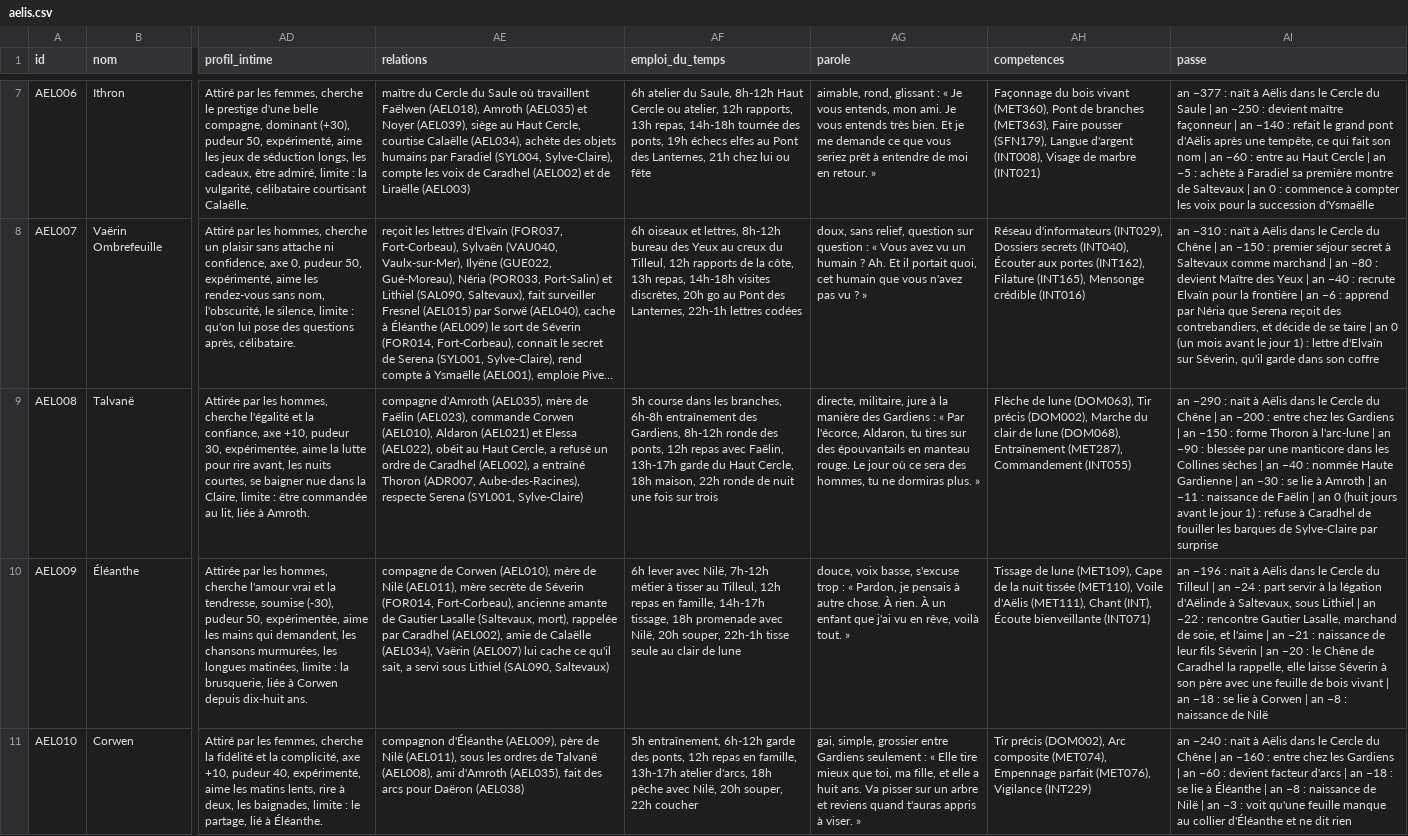
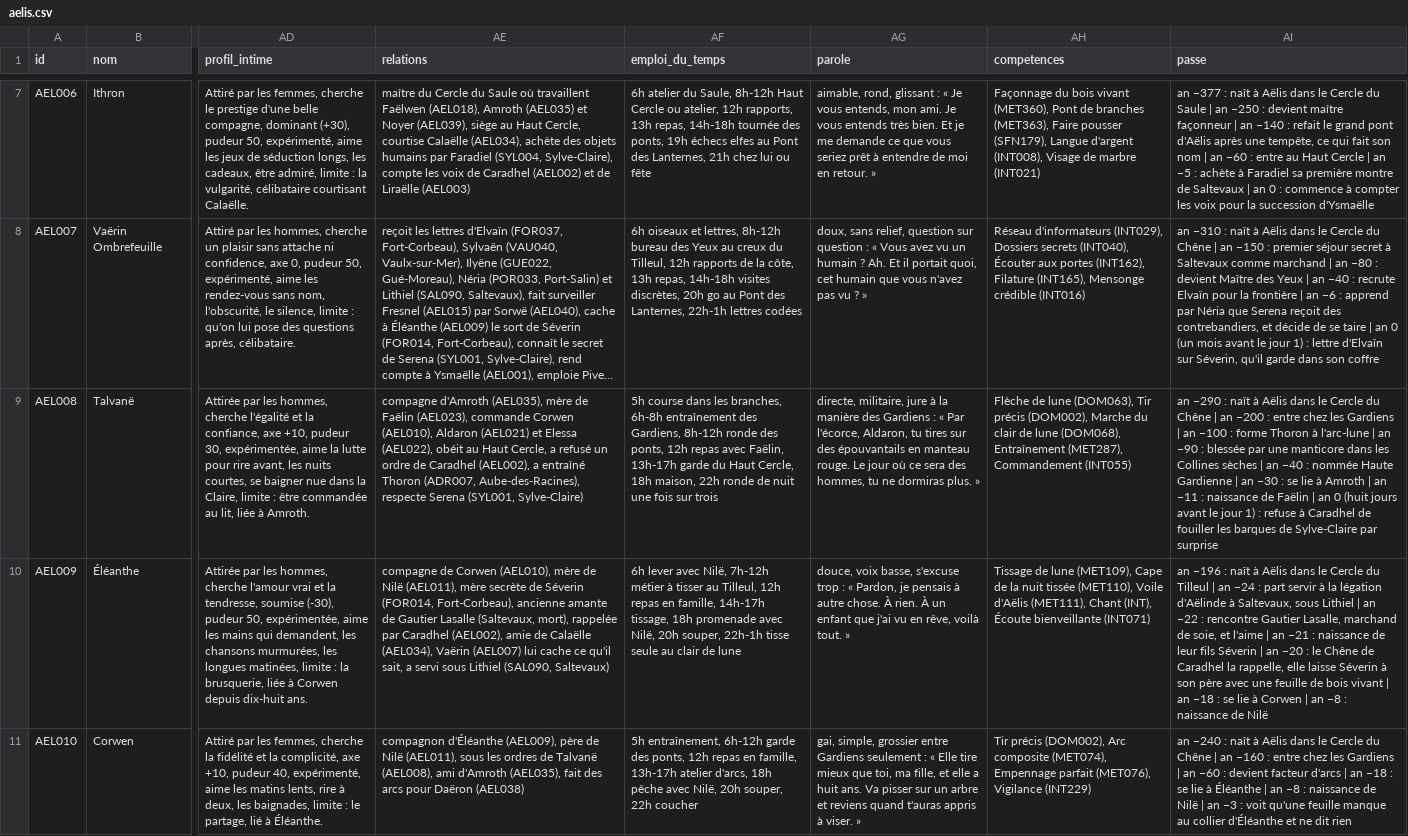
Before and after one commit to triphopsama/test, a CSV file: monde/donnees/pnj/aelis.csv, drawn as a sheet; only a part is shown, gaps mark what is left out; long unchanged cells end in …; the diff names each change by its address in the sheet, - before the commit and + after, or states it on an @@ line.

```diff
--- a/monde/donnees/pnj/aelis.csv
+++ b/monde/donnees/pnj/aelis.csv
-AI9 (passe): …| an −150 : forme…
+AI9 (passe): …| an −100 : forme…
```
Also changed, not shown: monde/donnees/pnj/nocthar.csv, 4 other files.
